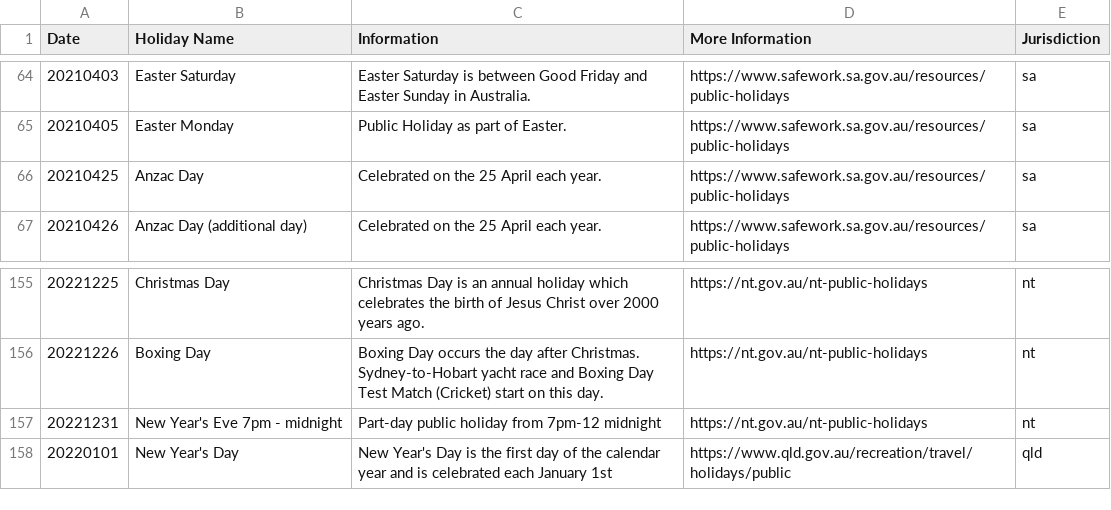
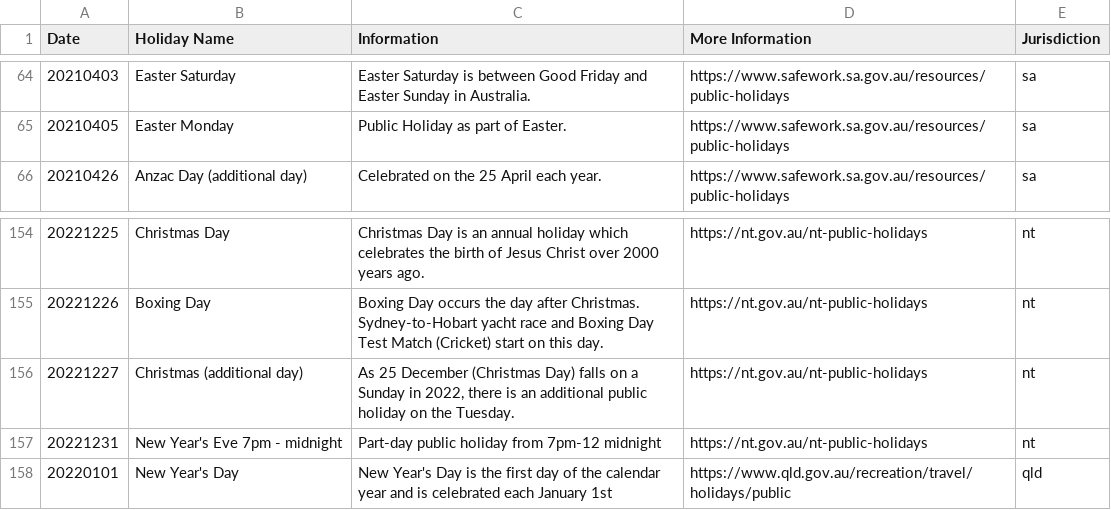
Before and after one commit to bravedave/dvc-cal, a CSV file: src/cal/data/australian_public_holidays.csv, drawn as a sheet; only a part is shown, gaps mark what is left out.

```diff
--- a/src/cal/data/australian_public_holidays.csv
+++ b/src/cal/data/australian_public_holidays.csv
@@ -65,3 +65,2 @@ Date,Holiday Name,Information,More Information,Jurisdiction
 20210405,Easter Monday,Public Holiday as part of Easter.,https://www.safework.sa.gov.au/resources/public-holidays,sa
-20210425,Anzac Day,Celebrated on the 25 April each year.,https://www.safework.sa.gov.au/resources/public-holidays,sa
 20210426,Anzac Day (additional day),Celebrated on the 25 April each year.,https://www.safework.sa.gov.au/resources/public-holidays,sa
@@ -156,2 +155,3 @@ Date,Holiday Name,Information,More Information,Jurisdiction
 20221226,Boxing Day,Boxing Day occurs the day after Christmas. Sydney-to-Hobart yacht race and Boxing Day Test Match (Cricket) start on this day.,https://nt.gov.au/nt-public-holidays,nt
+20221227,Christmas (additional day),"As 25 December (Christmas Day) falls on a Sunday in 2022, there is an additional public holiday on the Tuesday.",https://nt.gov.au/nt-public-holidays,nt
 20221231,New Year's Eve 7pm - midnight,Part-day public holiday from 7pm-12 midnight,https://nt.gov.au/nt-public-holidays,nt
```
Also changed, not shown: 2 other files.
